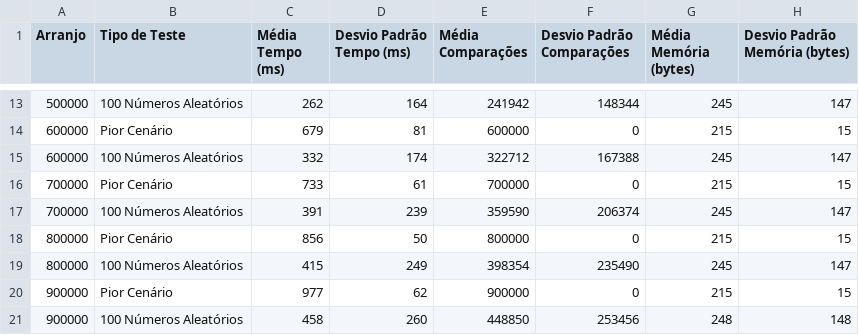
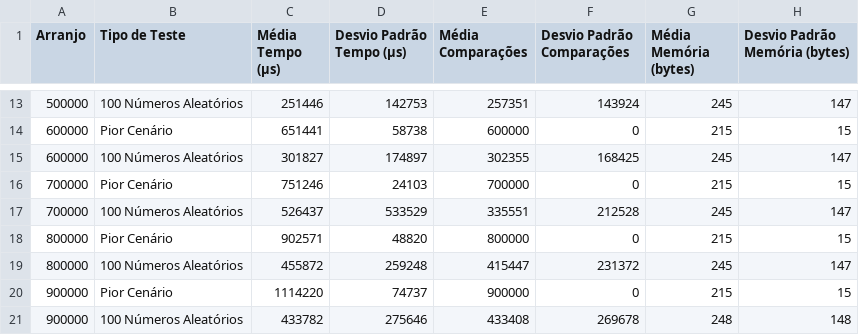
Before and after one commit to gabrielranulfo/Avalia-o-EDAA, a CSV file: resultados/busca_sequencial_arranjo_estatico_nao_ordenado.csv, drawn as a sheet; only a part is shown, gaps mark what is left out; the diff covers the shown part only.

```diff
--- a/resultados/busca_sequencial_arranjo_estatico_nao_ordenado.csv
+++ b/resultados/busca_sequencial_arranjo_estatico_nao_ordenado.csv
@@ -1 +1 @@
-Arranjo,Tipo de Teste,Média Tempo (ms),Desvio Padrão Tempo (ms),Média Comparações,Desvio Padrão Comparações,Média Memória (bytes),Desvio Padrão Memória (bytes)
+Arranjo,Tipo de Teste,Média Tempo (μs),Desvio Padrão Tempo (μs),Média Comparações,Desvio Padrão Comparações,Média Memória (bytes),Desvio Padrão Memória (bytes)
@@ -13,9 +13,9 @@ Arranjo,Tipo de Teste,Média Tempo (ms),Desvio Padrão Tempo (ms),Média Compara
-500000,100 Números Aleatórios,262,164,241942,148344,245,147
-600000,Pior Cenário,679,81,600000,0,215,15
-600000,100 Números Aleatórios,332,174,322712,167388,245,147
-700000,Pior Cenário,733,61,700000,0,215,15
-700000,100 Números Aleatórios,391,239,359590,206374,245,147
-800000,Pior Cenário,856,50,800000,0,215,15
-800000,100 Números Aleatórios,415,249,398354,235490,245,147
-900000,Pior Cenário,977,62,900000,0,215,15
-900000,100 Números Aleatórios,458,260,448850,253456,248,148
+500000,100 Números Aleatórios,251446,142753,257351,143924,245,147
+600000,Pior Cenário,651441,58738,600000,0,215,15
+600000,100 Números Aleatórios,301827,174897,302355,168425,245,147
+700000,Pior Cenário,751246,24103,700000,0,215,15
+700000,100 Números Aleatórios,526437,533529,335551,212528,245,147
+800000,Pior Cenário,902571,48820,800000,0,215,15
+800000,100 Números Aleatórios,455872,259248,415447,231372,245,147
+900000,Pior Cenário,1114220,74737,900000,0,215,15
+900000,100 Números Aleatórios,433782,275646,433408,269678,248,148
```
Also changed, not shown: 32 edited cells elsewhere in this file, resultados/busca_binaria_arranjo_estatico_nao_ordenado.csv, 12 other files.
